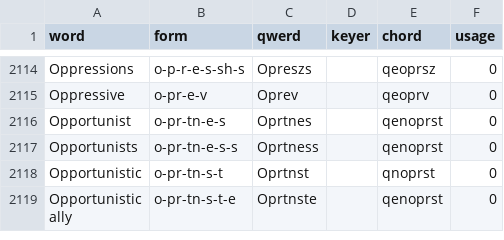
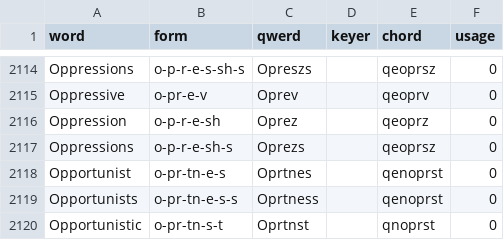
Before and after one commit to codepoke-kk/qwertigraphy, a CSV file: qwertigraph/dictionaries/anniversary_uniform_supplement.csv, drawn as a sheet; only a part is shown, gaps mark what is left out; the shorter side is filled out with more unchanged rows.

```diff
--- a/qwertigraph/dictionaries/anniversary_uniform_supplement.csv
+++ b/qwertigraph/dictionaries/anniversary_uniform_supplement.csv
@@ -2115,2 +2115,4 @@ Oppressions,o-p-r-e-s-sh-s,Opreszs,,qeoprsz,0
 Oppressive,o-pr-e-v,Oprev,,qeoprv,0
+Oppression,o-p-r-e-sh,Oprez,,qeoprz,0
+Oppressions,o-p-r-e-sh-s,Oprezs,,qeoprsz,0
 Opportunist,o-pr-tn-e-s,Oprtnes,,qenoprst,0
```
